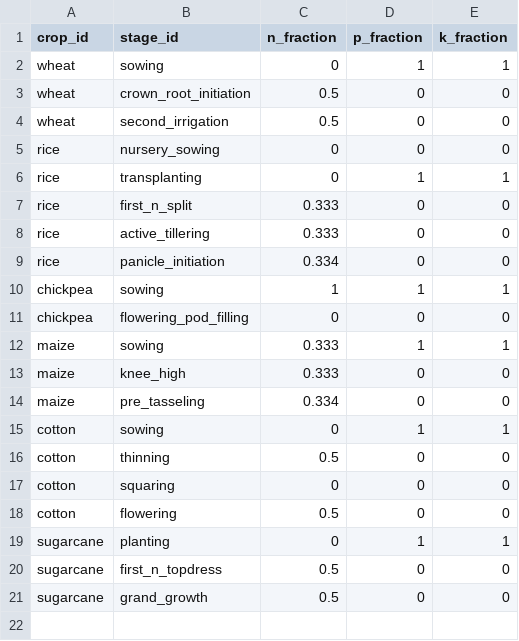
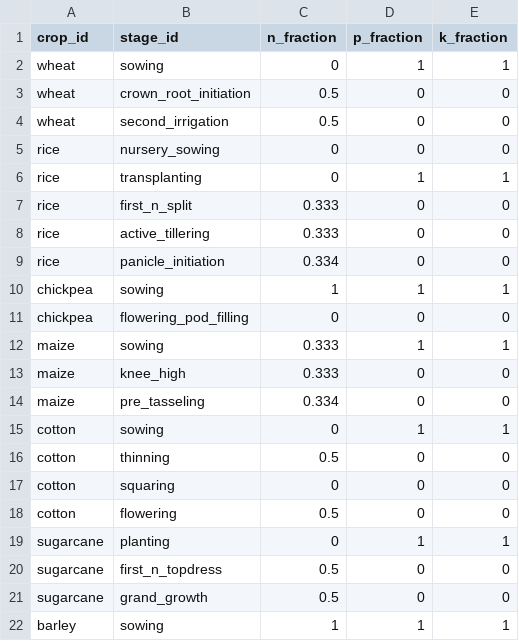
Before and after one commit to Saloni060410/KhetGPT, a CSV file: ml/data/external/split_schedule.csv, drawn as a sheet; the diff names each change by its address in the sheet, - before the commit and + after, or states it on an @@ line.

Commit message:
ml: source barley's split_schedule row, closing the gap Saloni's review flagged
Saloni's S8/S9 code review found two real consumer-side bugs both caused by
the same disclosed gap: barley had a real reference dose but zero
split_schedule.csv rows. /reference/crops was listing barley as ready
anyway (a stale readiness-filter comment describing a check that was never
wired in), and /recommend was silently returning a fake empty schedule for
it instead of a 503 (every p_lines/k_lines/n_lines branch skipped, none of
them raised). She fixed both consumer-side bugs and, correctly, added
regression tests locking in "barley stays not ready" until the actual data
gap closed.

Closed it: PAU POP Rabi 2025-26 p.25, the page right after the fertilizer
table already cited -- "Drill all fertilizers at sowing. In case nitrogen
is to be applied in the form of urea, it should be applied just before
pre-sowing irrigation." Same single-stage, full-N/P/K-at-sowing pattern
already used for chickpea. barley,sowing,1,1,1 added to split_schedule.csv.

This flips barley from not-ready to ready, which correctly broke 3 of her
tests that had locked in the old (now-closed) gap as expected behavior --
updated all three to test the new correct behavior instead, and added a
synthetic-crop version of the underlying "no split_schedule rows -> 503,
never a fake empty plan" regression test in test_npk_calculator.py,
decoupled from any one real crop's data so it can't go stale the same way
again. _KNOWN_MISSING_SPLIT_SCHEDULE (test_reference_tables.py) is now
empty rather than deleted, so a future real gap has somewhere to go.

315/315 tests pass (full merged suite, S3-S9 plus R8-R11), ruff clean.

```diff
--- a/ml/data/external/split_schedule.csv
+++ b/ml/data/external/split_schedule.csv
+row 22: barley | sowing | 1 | 1 | 1
```
Also changed, not shown: 5 other files.
